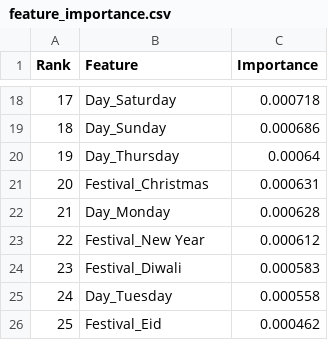
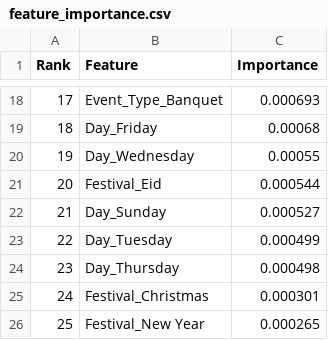
Before and after one commit to kannanvenkatesan0255-wq/CiBus-Aii, a CSV file: ai-engine/evaluation/feature_importance.csv, drawn as a sheet; only a part is shown, gaps mark what is left out; the diff covers the shown part only.

```diff
--- a/ai-engine/evaluation/feature_importance.csv
+++ b/ai-engine/evaluation/feature_importance.csv
@@ -18,9 +18,9 @@ Rank,Feature,Importance
-17,Day_Saturday,0.000718
-18,Day_Sunday,0.000686
-19,Day_Thursday,0.00064
-20,Festival_Christmas,0.000631
-21,Day_Monday,0.000628
-22,Festival_New Year,0.000612
-23,Festival_Diwali,0.000583
-24,Day_Tuesday,0.000558
-25,Festival_Eid,0.000462
+17,Event_Type_Banquet,0.000693
+18,Day_Friday,0.00068
+19,Day_Wednesday,0.00055
+20,Festival_Eid,0.000544
+21,Day_Sunday,0.000527
+22,Day_Tuesday,0.000499
+23,Day_Thursday,0.000498
+24,Festival_Christmas,0.000301
+25,Festival_New Year,0.000265
```
Also changed, not shown: 31 edited cells elsewhere in this file, ai-engine/dataset/food_surplus.csv, ai-engine/evaluation/predictions.csv, 25 other files.
